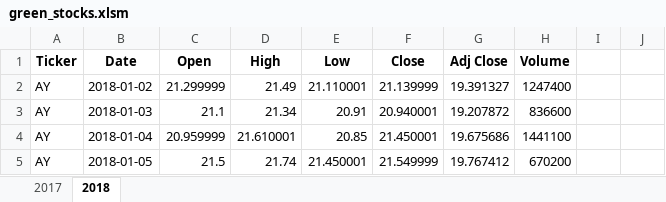
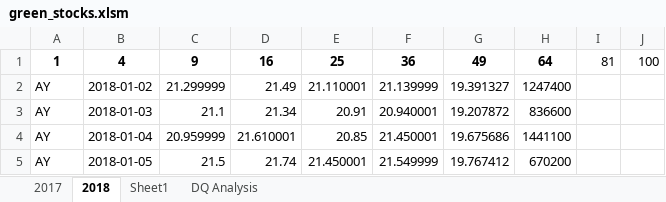
Before and after one commit to aindrilachatterjee12345/stock-analysis, an Excel workbook: green_stocks.xlsm, sheet 2018, drawn as a sheet; only a part is shown; values as stored, in another font and other column widths than the file's, no borders; removed rows and columns are numbered as before the commit, all else as after; the diff names each change by its address in the sheet, - before the commit and + after, or states it on an @@ line.

Commit message:
2.2.3
2.2.3 check point

```diff
--- a/green_stocks.xlsm (sheet 2018)
+++ b/green_stocks.xlsm (sheet 2018)
+sheet tab: Sheet1
+sheet tab: DQ Analysis
-row 1: Ticker | Date | Open | High | Low | Close | Adj Close | Volume
+row 1: 1 | 4 | 9 | 16 | 25 | 36 | 49 | 64 | 81 | 100
```
